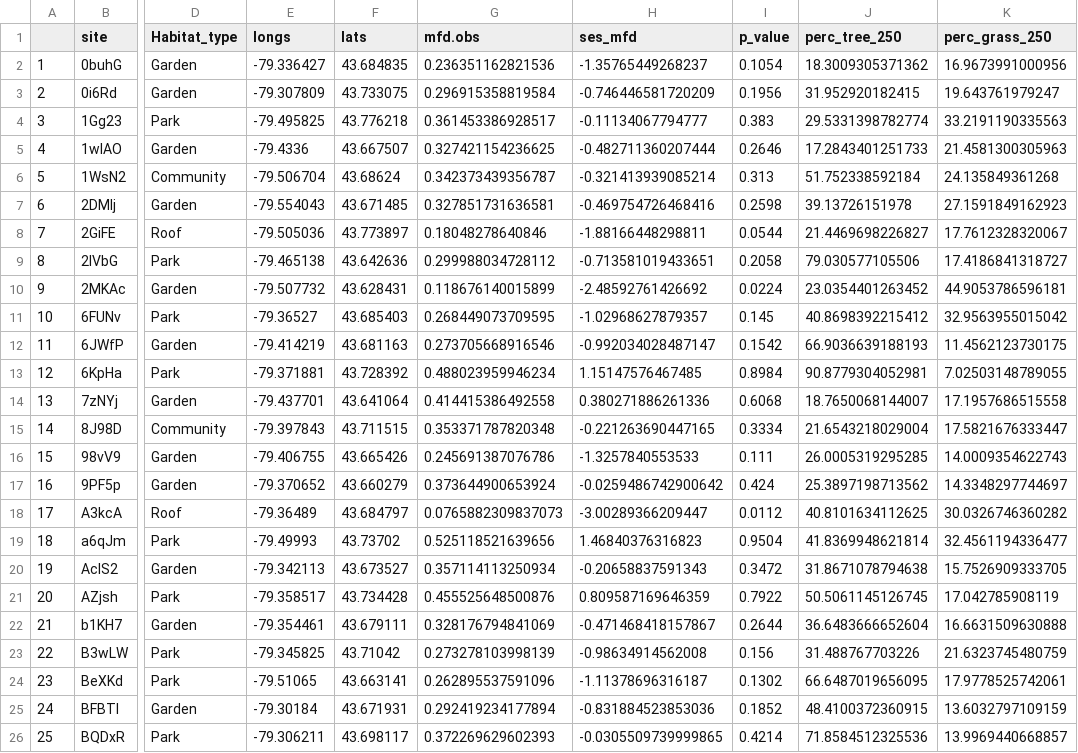
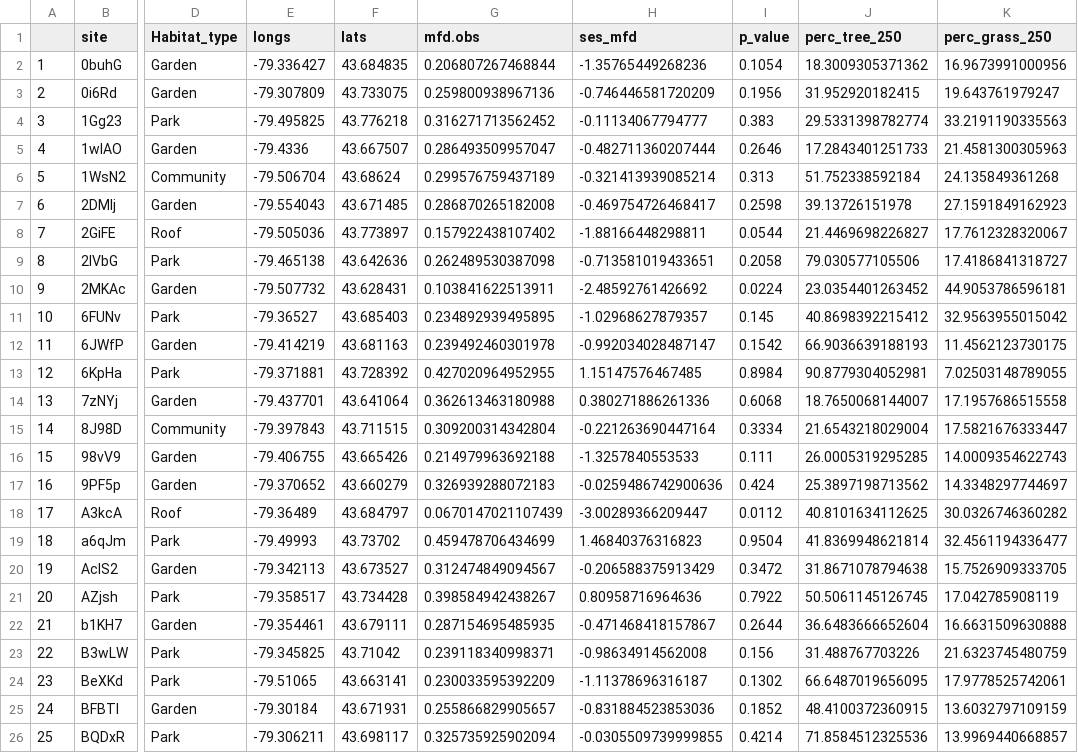
Before and after one commit to garlandxie/ECOEVO_env_filt, a CSV file: data/analysis_data/reg_mfd_250.csv, drawn as a sheet; only a part is shown, gaps mark what is left out; the diff covers the shown part only; the diff names each change by its address in the sheet, - before the commit and + after, or states it on an @@ line.

Commit message:
Update datasets

```diff
--- a/data/analysis_data/reg_mfd_250.csv
+++ b/data/analysis_data/reg_mfd_250.csv
-G2 (mfd.obs): 0.236351162821536
+G2 (mfd.obs): 0.206807267468844
-H2 (ses_mfd): -1.35765449268237
+H2 (ses_mfd): -1.35765449268236
-G3 (mfd.obs): 0.296915358819584
+G3 (mfd.obs): 0.259800938967136
-G4 (mfd.obs): 0.361453386928517
+G4 (mfd.obs): 0.316271713562452
-G5 (mfd.obs): 0.327421154236625
+G5 (mfd.obs): 0.286493509957047
-G6 (mfd.obs): 0.342373439356787
+G6 (mfd.obs): 0.299576759437189
-G7 (mfd.obs): 0.327851731636581
+G7 (mfd.obs): 0.286870265182008
-H7 (ses_mfd): -0.469754726468416
+H7 (ses_mfd): -0.469754726468417
-G8 (mfd.obs): 0.18048278640846
+G8 (mfd.obs): 0.157922438107402
-G9 (mfd.obs): 0.299988034728112
+G9 (mfd.obs): 0.262489530387098
-G10 (mfd.obs): 0.118676140015899
+G10 (mfd.obs): 0.103841622513911
-G11 (mfd.obs): 0.268449073709595
+G11 (mfd.obs): 0.234892939495895
-G12 (mfd.obs): 0.273705668916546
+G12 (mfd.obs): 0.239492460301978
-G13 (mfd.obs): 0.488023959946234
+G13 (mfd.obs): 0.427020964952955
-G14 (mfd.obs): 0.414415386492558
+G14 (mfd.obs): 0.362613463180988
-G15 (mfd.obs): 0.353371787820348
+G15 (mfd.obs): 0.309200314342804
-H15 (ses_mfd): -0.221263690447165
+H15 (ses_mfd): -0.221263690447164
-G16 (mfd.obs): 0.245691387076786
+G16 (mfd.obs): 0.214979963692188
-G17 (mfd.obs): 0.373644900653924
+G17 (mfd.obs): 0.326939288072183
-H17 (ses_mfd): -0.0259486742900642
+H17 (ses_mfd): -0.0259486742900636
-G18 (mfd.obs): 0.0765882309837073
+G18 (mfd.obs): 0.0670147021107439
-G19 (mfd.obs): 0.525118521639656
+G19 (mfd.obs): 0.459478706434699
-G20 (mfd.obs): 0.357114113250934
+G20 (mfd.obs): 0.312474849094567
-H20 (ses_mfd): -0.20658837591343
+H20 (ses_mfd): -0.206588375913429
-G21 (mfd.obs): 0.455525648500876
+G21 (mfd.obs): 0.398584942438267
-H21 (ses_mfd): 0.809587169646359
+H21 (ses_mfd): 0.80958716964636
-G22 (mfd.obs): 0.328176794841069
+G22 (mfd.obs): 0.287154695485935
-G23 (mfd.obs): 0.273278103998139
+G23 (mfd.obs): 0.239118340998371
-G24 (mfd.obs): 0.262895537591096
+G24 (mfd.obs): 0.230033595392209
-G25 (mfd.obs): 0.292419234177894
+G25 (mfd.obs): 0.255866829905657
-G26 (mfd.obs): 0.372269629602393
+G26 (mfd.obs): 0.325735925902094
-H26 (ses_mfd): -0.0305509739999865
+H26 (ses_mfd): -0.0305509739999855
```
Also changed, not shown: 146 edited cells elsewhere in this file, data/analysis_data/reg_mfd_500.csv.
